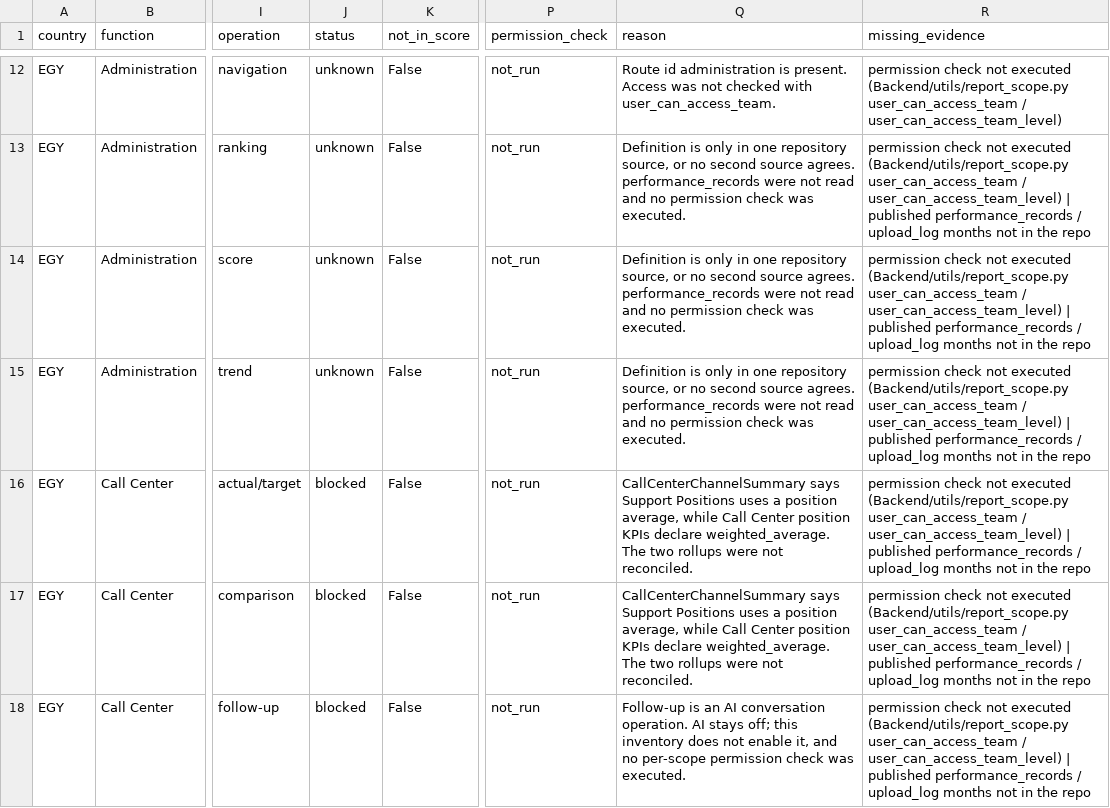
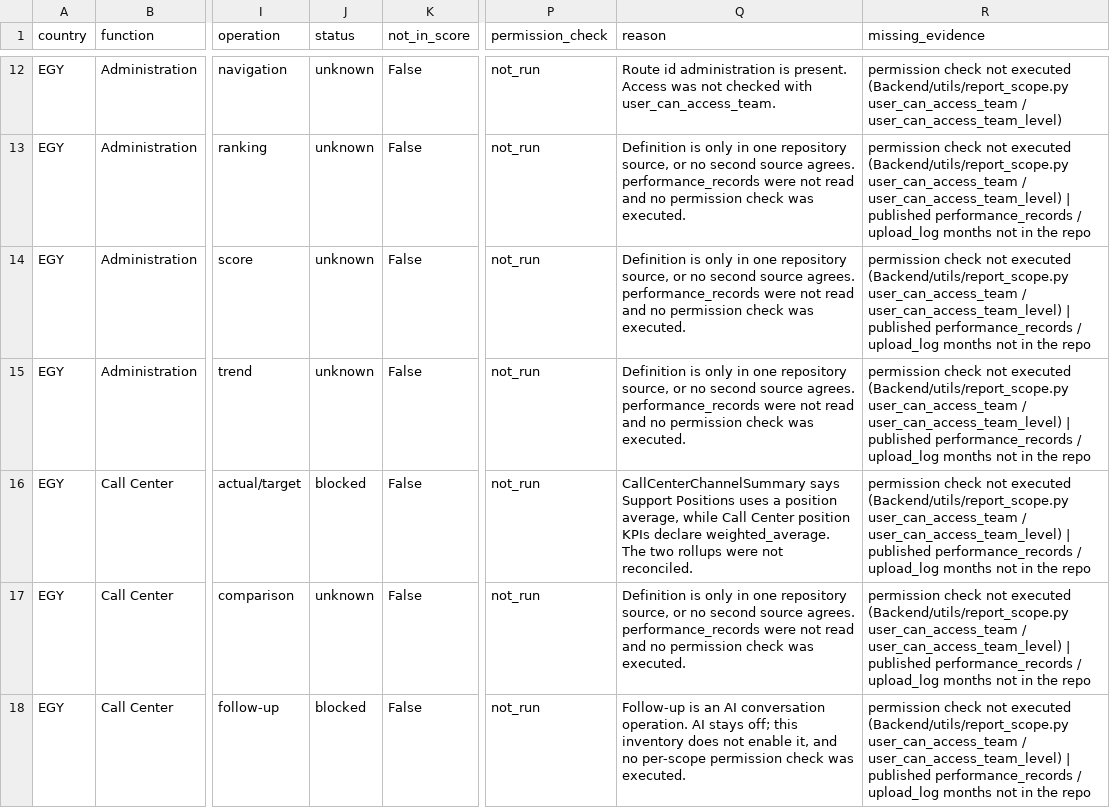
Before and after one commit to mustafapato863-netizen/PMS, a CSV file: evaluation/pms-ai/phase2/coverage_matrix.csv, drawn as a sheet; only a part is shown, gaps mark what is left out; the diff covers the shown part only; the diff names each change by its address in the sheet, - before the commit and + after, or states it on an @@ line.

```diff
--- a/evaluation/pms-ai/phase2/coverage_matrix.csv
+++ b/evaluation/pms-ai/phase2/coverage_matrix.csv
-J17 (status): blocked
+J17 (status): unknown
-Q17 (reason): CallCenterChannelSummary says Support Positions uses a position average, while Call Center position KPIs declare weighted_average. The two rollups were not reconciled.
+Q17 (reason): Definition is only in one repository source, or no second source agrees. performance_records were not read and no permission check was executed.
```
Also changed, not shown: 10 edited cells elsewhere in this file, 4 other files.
